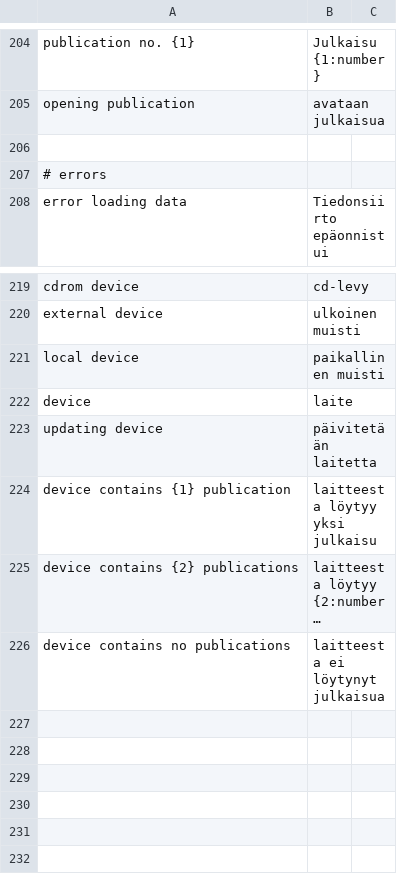
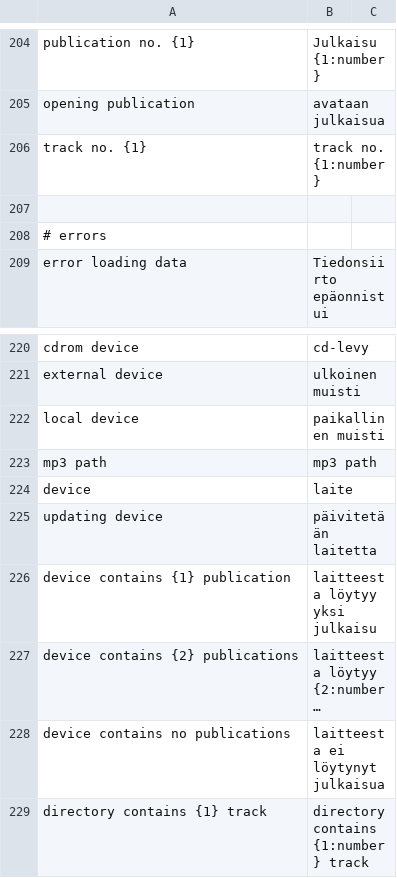
Before and after one commit to kolibre/libkolibre-clientcore, a CSV file: prompts/fi/translations.csv, drawn as a sheet; only a part is shown, gaps mark what is left out; long unchanged cells end in …; the diff names each change by its address in the sheet, - before the commit and + after, or states it on an @@ line.

```diff
--- a/prompts/fi/translations.csv
+++ b/prompts/fi/translations.csv
+row 206: track no. {1} | track no. {1:number}
+row 223: mp3 path | mp3 path
+row 229: directory contains {1} track | directory contains {1:number} track
```
Also changed, not shown: prompts/messages.csv, prompts/prompts.csv, 13 other files.
